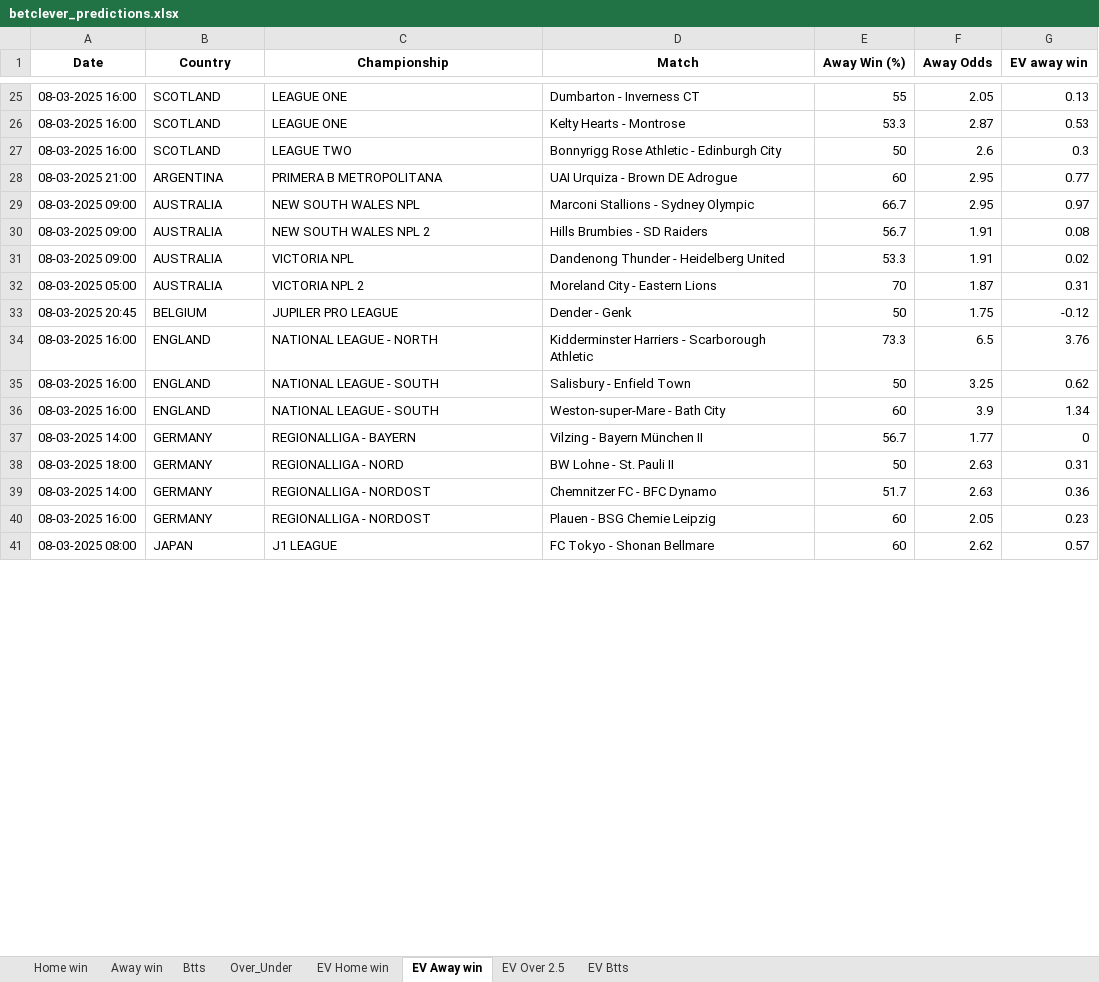
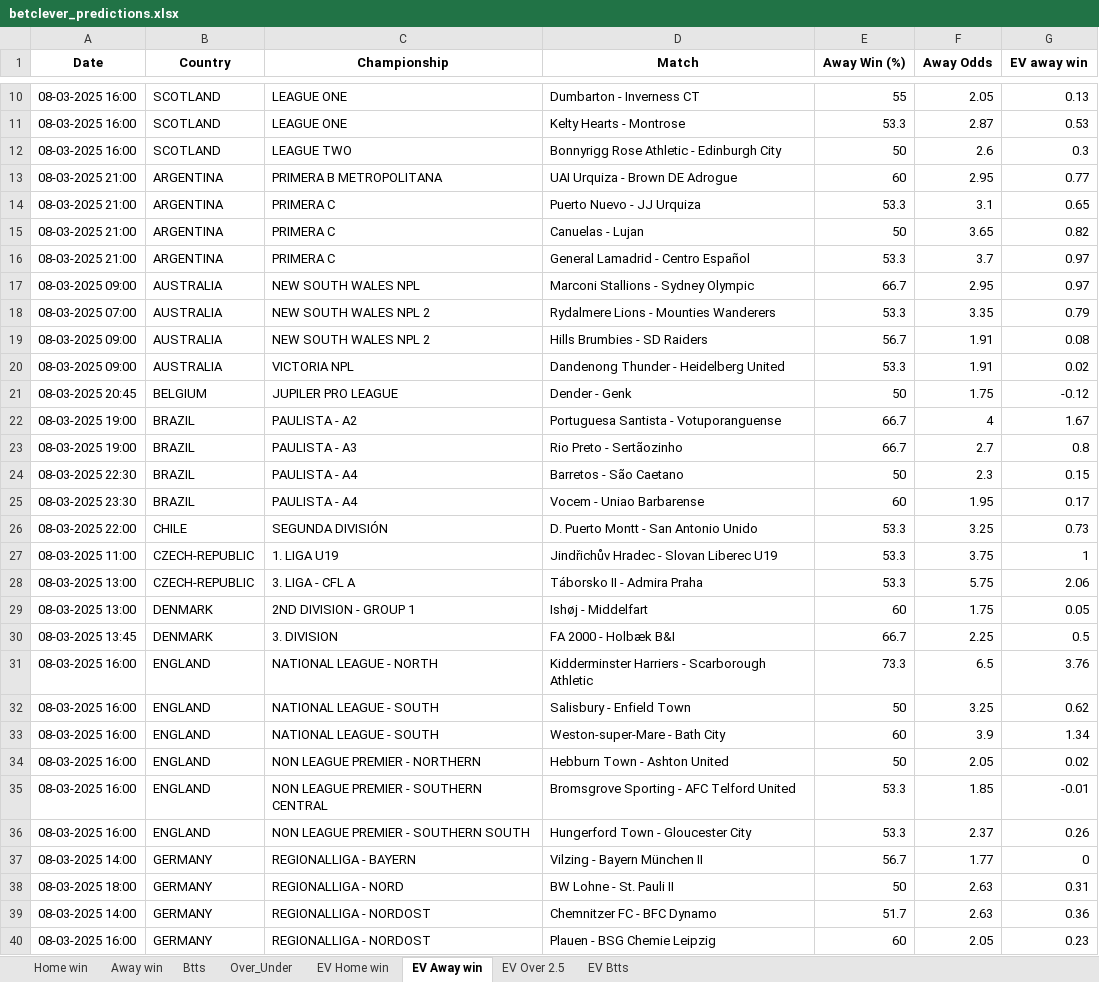
Before and after one commit to dcosta-da/soccer_predictions_scraper, an Excel workbook: scraper/data/betclever_predictions.xlsx, sheet EV Away win, drawn as a sheet; only a part is shown, gaps mark what is left out; the shorter side is filled out with more unchanged rows; values as stored, in another font and other column widths than the file's, no borders; removed rows and columns are numbered as before the commit, all else as after; the diff covers the shown part only; the diff names each change by its address in the sheet, - before the commit and + after, or states it on an @@ line.

```diff
--- a/scraper/data/betclever_predictions.xlsx (sheet EV Away win)
+++ b/scraper/data/betclever_predictions.xlsx (sheet EV Away win)
+row 14: 08-03-2025 21:00 | ARGENTINA | PRIMERA C | Puerto Nuevo - JJ Urquiza | 53.3 | 3.1 | 0.65
+row 15: 08-03-2025 21:00 | ARGENTINA | PRIMERA C | Canuelas - Lujan | 50 | 3.65 | 0.82
+row 16: 08-03-2025 21:00 | ARGENTINA | PRIMERA C | General Lamadrid - Centro Español | 53.3 | 3.7 | 0.97
+row 18: 08-03-2025 07:00 | AUSTRALIA | NEW SOUTH WALES NPL 2 | Rydalmere Lions - Mounties Wanderers | 53.3 | 3.35 | 0.79
-row 32: 08-03-2025 05:00 | AUSTRALIA | VICTORIA NPL 2 | Moreland City - Eastern Lions | 70 | 1.87 | 0.31
+row 22: 08-03-2025 19:00 | BRAZIL | PAULISTA - A2 | Portuguesa Santista - Votuporanguense | 66.7 | 4 | 1.67
+row 23: 08-03-2025 19:00 | BRAZIL | PAULISTA - A3 | Rio Preto - Sertãozinho | 66.7 | 2.7 | 0.8
+row 24: 08-03-2025 22:30 | BRAZIL | PAULISTA - A4 | Barretos - São Caetano | 50 | 2.3 | 0.15
+row 25: 08-03-2025 23:30 | BRAZIL | PAULISTA - A4 | Vocem - Uniao Barbarense | 60 | 1.95 | 0.17
+row 26: 08-03-2025 22:00 | CHILE | SEGUNDA DIVISIÓN | D. Puerto Montt - San Antonio Unido | 53.3 | 3.25 | 0.73
+row 27: 08-03-2025 11:00 | CZECH-REPUBLIC | 1. LIGA U19 | Jindřichův Hradec - Slovan Liberec U19 | 53.3 | 3.75 | 1
+row 28: 08-03-2025 13:00 | CZECH-REPUBLIC | 3. LIGA - CFL A | Táborsko II - Admira Praha | 53.3 | 5.75 | 2.06
+row 29: 08-03-2025 13:00 | DENMARK | 2ND DIVISION - GROUP 1 | Ishøj - Middelfart | 60 | 1.75 | 0.05
+row 30: 08-03-2025 13:45 | DENMARK | 3. DIVISION | FA 2000 - Holbæk B&I | 66.7 | 2.25 | 0.5
+row 34: 08-03-2025 16:00 | ENGLAND | NON LEAGUE PREMIER - NORTHERN | Hebburn Town - Ashton United | 50 | 2.05 | 0.02
+row 35: 08-03-2025 16:00 | ENGLAND | NON LEAGUE PREMIER - SOUTHERN CENTRAL | Bromsgrove Sporting - AFC Telford United | 53.3 | 1.85 | -0.01
+row 36: 08-03-2025 16:00 | ENGLAND | NON LEAGUE PREMIER - SOUTHERN SOUTH | Hungerford Town - Gloucester City | 53.3 | 2.37 | 0.26
```
Also changed, not shown: 50 added rows and 19 removed rows elsewhere in this sheet, sheet EV Home win, sheet EV Btts, sheet EV Over 2.5, sheet Over_Under, sheet Btts, sheet Home win, 1 more sheet.
